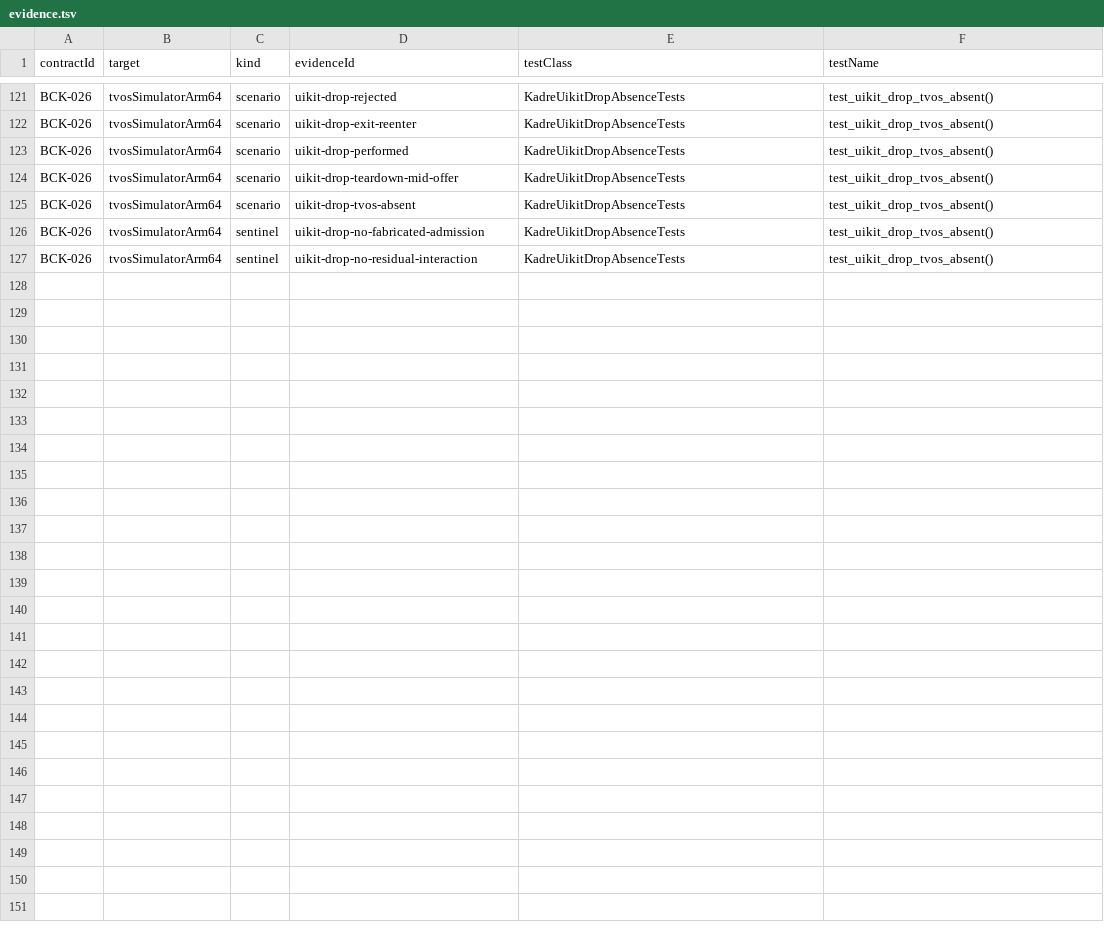
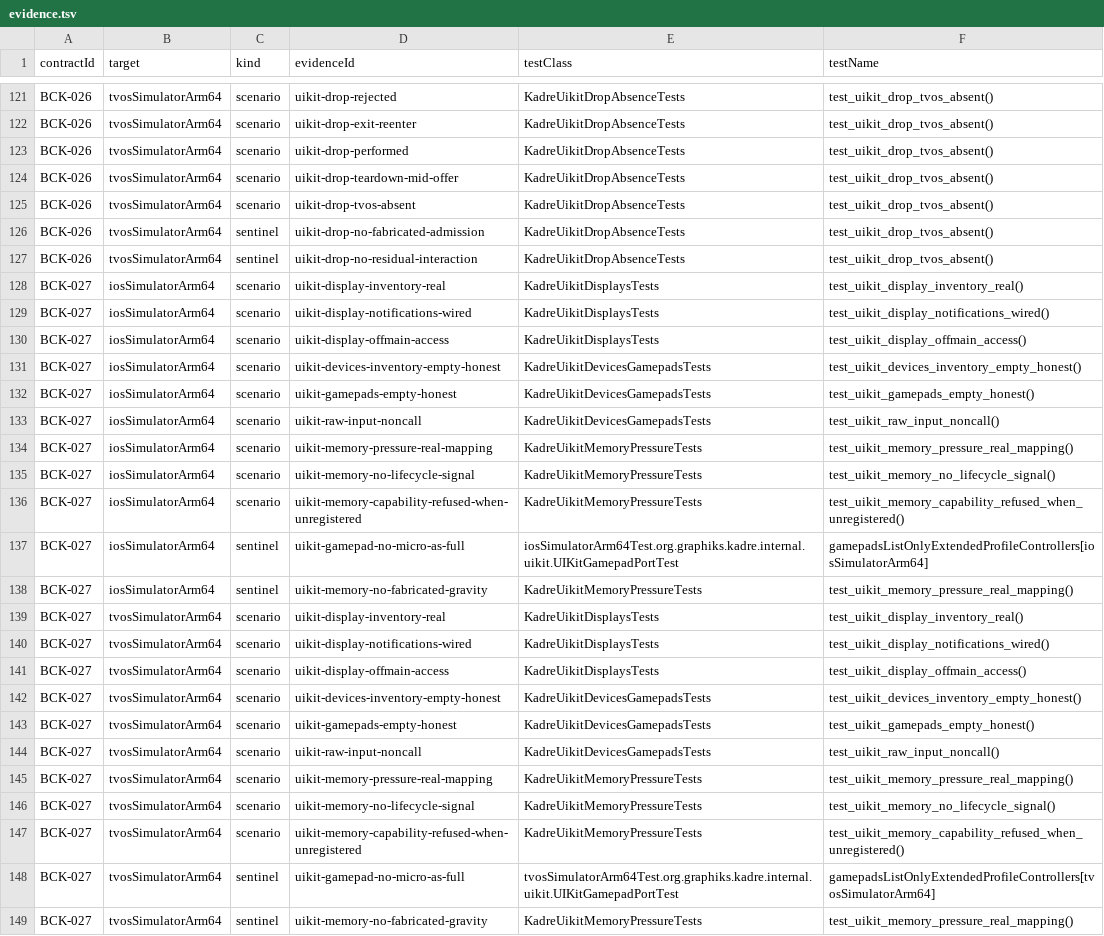
Before and after one commit to ygdrasil-io/poc-koreos, a TSV file: kadre/contracts/driver/uikit/contracts/evidence.tsv, drawn as a sheet; only a part is shown, gaps mark what is left out.

Commit message:
feat(contracts): activate BCK-027 UIKit displays, devices, gamepads and memory pressure

```diff
--- a/kadre/contracts/driver/uikit/contracts/evidence.tsv
+++ b/kadre/contracts/driver/uikit/contracts/evidence.tsv
@@ -127 +127,23 @@ BCK-026	tvosSimulatorArm64	sentinel	uikit-drop-no-fabricated-admission	KadreUiki
 BCK-026	tvosSimulatorArm64	sentinel	uikit-drop-no-residual-interaction	KadreUikitDropAbsenceTests	test_uikit_drop_tvos_absent()
+BCK-027	iosSimulatorArm64	scenario	uikit-display-inventory-real	KadreUikitDisplaysTests	test_uikit_display_inventory_real()
+BCK-027	iosSimulatorArm64	scenario	uikit-display-notifications-wired	KadreUikitDisplaysTests	test_uikit_display_notifications_wired()
+BCK-027	iosSimulatorArm64	scenario	uikit-display-offmain-access	KadreUikitDisplaysTests	test_uikit_display_offmain_access()
+BCK-027	iosSimulatorArm64	scenario	uikit-devices-inventory-empty-honest	KadreUikitDevicesGamepadsTests	test_uikit_devices_inventory_empty_honest()
+BCK-027	iosSimulatorArm64	scenario	uikit-gamepads-empty-honest	KadreUikitDevicesGamepadsTests	test_uikit_gamepads_empty_honest()
+BCK-027	iosSimulatorArm64	scenario	uikit-raw-input-noncall	KadreUikitDevicesGamepadsTests	test_uikit_raw_input_noncall()
+BCK-027	iosSimulatorArm64	scenario	uikit-memory-pressure-real-mapping	KadreUikitMemoryPressureTests	test_uikit_memory_pressure_real_mapping()
+BCK-027	iosSimulatorArm64	scenario	uikit-memory-no-lifecycle-signal	KadreUikitMemoryPressureTests	test_uikit_memory_no_lifecycle_signal()
+BCK-027	iosSimulatorArm64	scenario	uikit-memory-capability-refused-when-unregistered	KadreUikitMemoryPressureTests	test_uikit_memory_capability_refused_when_unregistered()
+BCK-027	iosSimulatorArm64	sentinel	uikit-gamepad-no-micro-as-full	iosSimulatorArm64Test.org.graphiks.kadre.internal.uikit.UIKitGamepadPortTest	gamepadsListOnlyExtendedProfileControllers[iosSimulatorArm64]
+BCK-027	iosSimulatorArm64	sentinel	uikit-memory-no-fabricated-gravity	KadreUikitMemoryPressureTests	test_uikit_memory_pressure_real_mapping()
+BCK-027	tvosSimulatorArm64	scenario	uikit-display-inventory-real	KadreUikitDisplaysTests	test_uikit_display_inventory_real()
+BCK-027	tvosSimulatorArm64	scenario	uikit-display-notifications-wired	KadreUikitDisplaysTests	test_uikit_display_notifications_wired()
+BCK-027	tvosSimulatorArm64	scenario	uikit-display-offmain-access	KadreUikitDisplaysTests	test_uikit_display_offmain_access()
+BCK-027	tvosSimulatorArm64	scenario	uikit-devices-inventory-empty-honest	KadreUikitDevicesGamepadsTests	test_uikit_devices_inventory_empty_honest()
+BCK-027	tvosSimulatorArm64	scenario	uikit-gamepads-empty-honest	KadreUikitDevicesGamepadsTests	test_uikit_gamepads_empty_honest()
+BCK-027	tvosSimulatorArm64	scenario	uikit-raw-input-noncall	KadreUikitDevicesGamepadsTests	test_uikit_raw_input_noncall()
+BCK-027	tvosSimulatorArm64	scenario	uikit-memory-pressure-real-mapping	KadreUikitMemoryPressureTests	test_uikit_memory_pressure_real_mapping()
+BCK-027	tvosSimulatorArm64	scenario	uikit-memory-no-lifecycle-signal	KadreUikitMemoryPressureTests	test_uikit_memory_no_lifecycle_signal()
+BCK-027	tvosSimulatorArm64	scenario	uikit-memory-capability-refused-when-unregistered	KadreUikitMemoryPressureTests	test_uikit_memory_capability_refused_when_unregistered()
+BCK-027	tvosSimulatorArm64	sentinel	uikit-gamepad-no-micro-as-full	tvosSimulatorArm64Test.org.graphiks.kadre.internal.uikit.UIKitGamepadPortTest	gamepadsListOnlyExtendedProfileControllers[tvosSimulatorArm64]
+BCK-027	tvosSimulatorArm64	sentinel	uikit-memory-no-fabricated-gravity	KadreUikitMemoryPressureTests	test_uikit_memory_pressure_real_mapping()
```
Also changed, not shown: kadre/contracts/registry/contracts.tsv, 2 other files.
